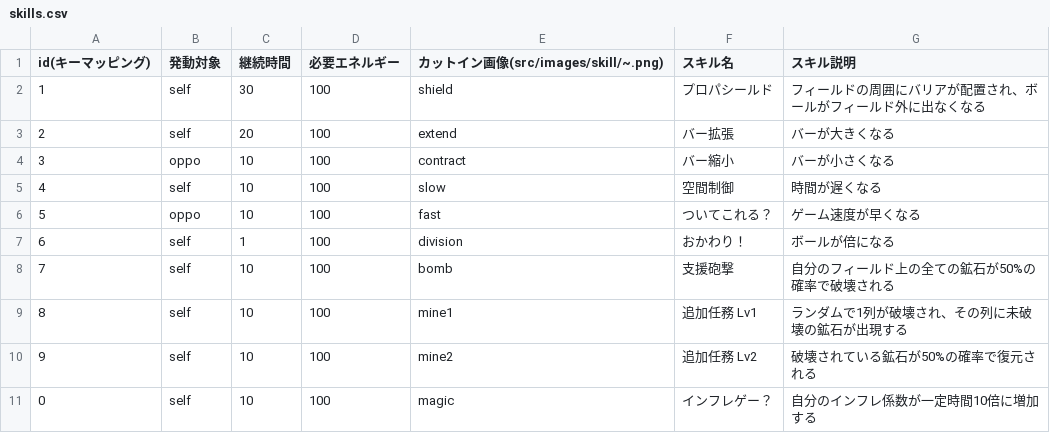
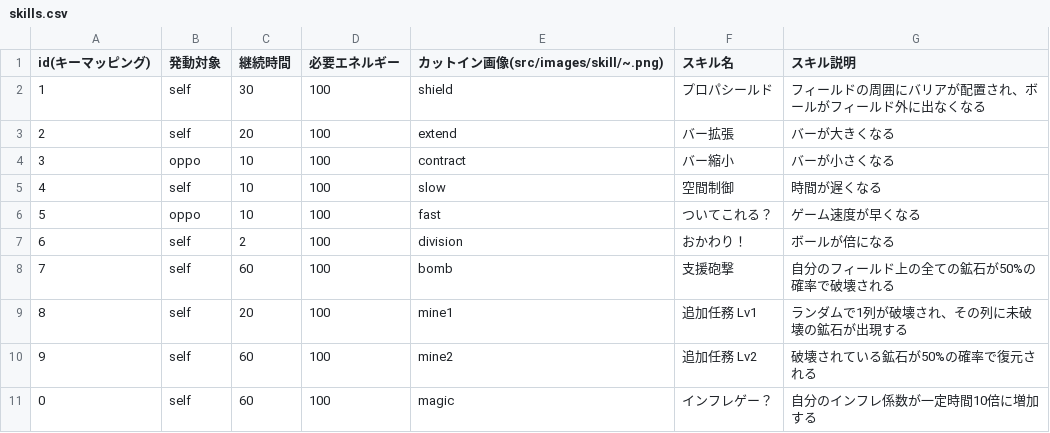
Before and after one commit to famisics/Processing-Game, a CSV file: game/src/skills.csv (was block1024251/src/skills.csv), drawn as a sheet.

```diff
--- a/block1024251/src/skills.csv
+++ b/game/src/skills.csv
@@ -6,6 +6,6 @@ id(キーマッピング),発動対象,継続時間,必要エネルギー,カッ
 5,oppo,10,100,fast,ついてこれる？,ゲーム速度が早くなる
-6,self,1,100,division,おかわり！,ボールが倍になる
-7,self,10,100,bomb,支援砲撃,自分のフィールド上の全ての鉱石が50%の確率で破壊される
-8,self,10,100,mine1,追加任務 Lv1,ランダムで1列が破壊され、その列に未破壊の鉱石が出現する
-9,self,10,100,mine2,追加任務 Lv2,破壊されている鉱石が50%の確率で復元される
-0,self,10,100,magic,インフレゲー？,自分のインフレ係数が一定時間10倍に増加する
+6,self,2,100,division,おかわり！,ボールが倍になる
+7,self,60,100,bomb,支援砲撃,自分のフィールド上の全ての鉱石が50%の確率で破壊される
+8,self,20,100,mine1,追加任務 Lv1,ランダムで1列が破壊され、その列に未破壊の鉱石が出現する
+9,self,60,100,mine2,追加任務 Lv2,破壊されている鉱石が50%の確率で復元される
+0,self,60,100,magic,インフレゲー？,自分のインフレ係数が一定時間10倍に増加する
```
Also changed, not shown: 54 other files.
